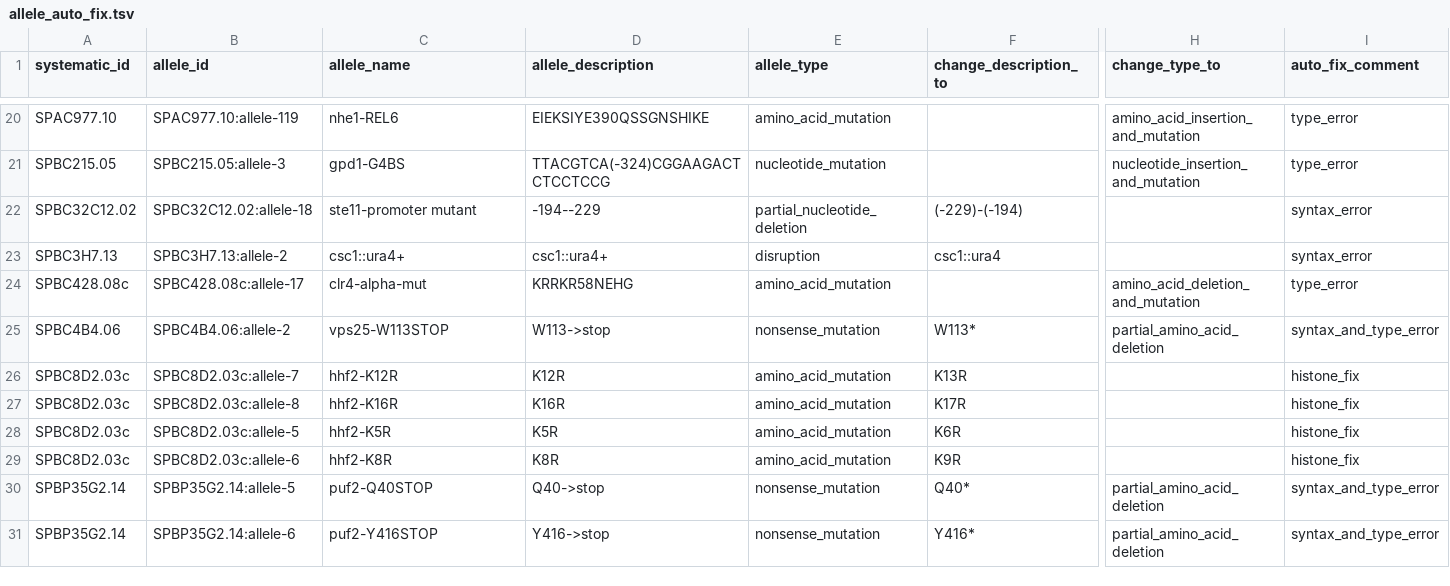
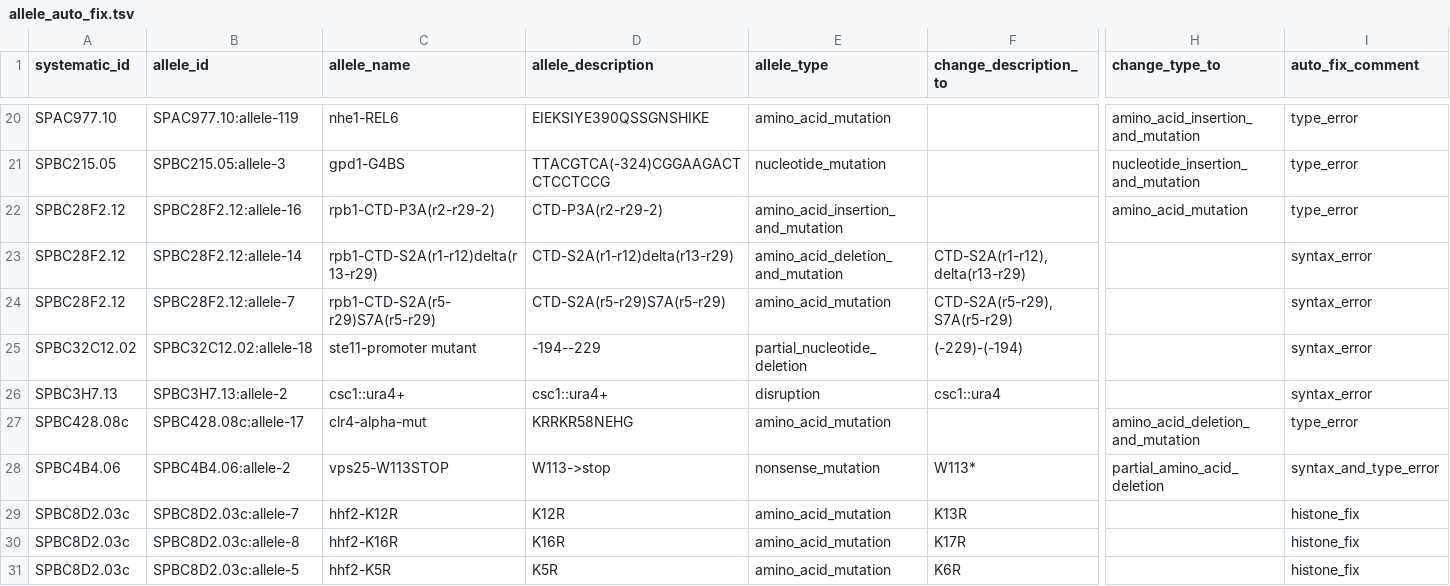
Before and after one commit to pombase/allele_qc, a TSV file: results/allele_auto_fix.tsv, drawn as a sheet; only a part is shown, gaps mark what is left out; the shorter side is filled out with more unchanged rows; rows hold the shown columns only; the diff names each change by its address in the sheet, - before the commit and + after, or states it on an @@ line.

```diff
--- a/results/allele_auto_fix.tsv
+++ b/results/allele_auto_fix.tsv
+row 22: SPBC28F2.12 | SPBC28F2.12:allele-16 | rpb1-CTD-P3A(r2-r29-2) | CTD-P3A(r2-r29-2) | amino_acid_insertion_and_mutation |  | amino_acid_mutation | type_error
+row 23: SPBC28F2.12 | SPBC28F2.12:allele-14 | rpb1-CTD-S2A(r1-r12)delta(r13-r29) | CTD-S2A(r1-r12)delta(r13-r29) | amino_acid_deletion_and_mutation | CTD-S2A(r1-r12),delta(r13-r29) |  | syntax_error
+row 24: SPBC28F2.12 | SPBC28F2.12:allele-7 | rpb1-CTD-S2A(r5-r29)S7A(r5-r29) | CTD-S2A(r5-r29)S7A(r5-r29) | amino_acid_mutation | CTD-S2A(r5-r29),S7A(r5-r29) |  | syntax_error
```
Also changed, not shown: results/allele_cannot_fix_other_errors.tsv, 9 other files.
